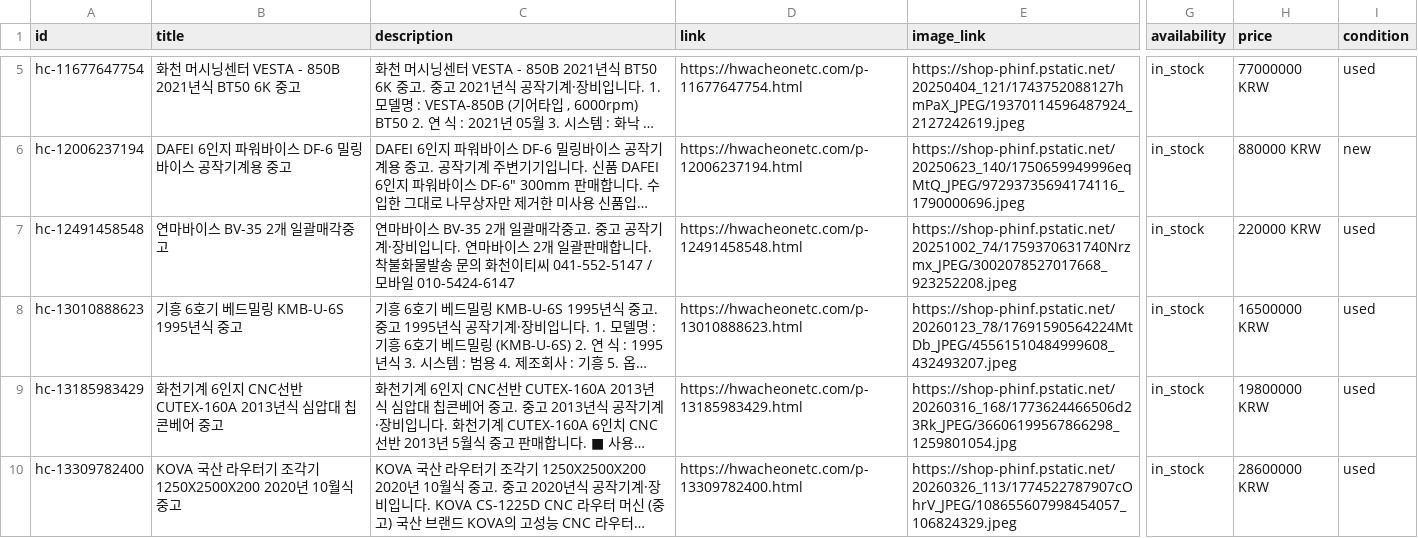
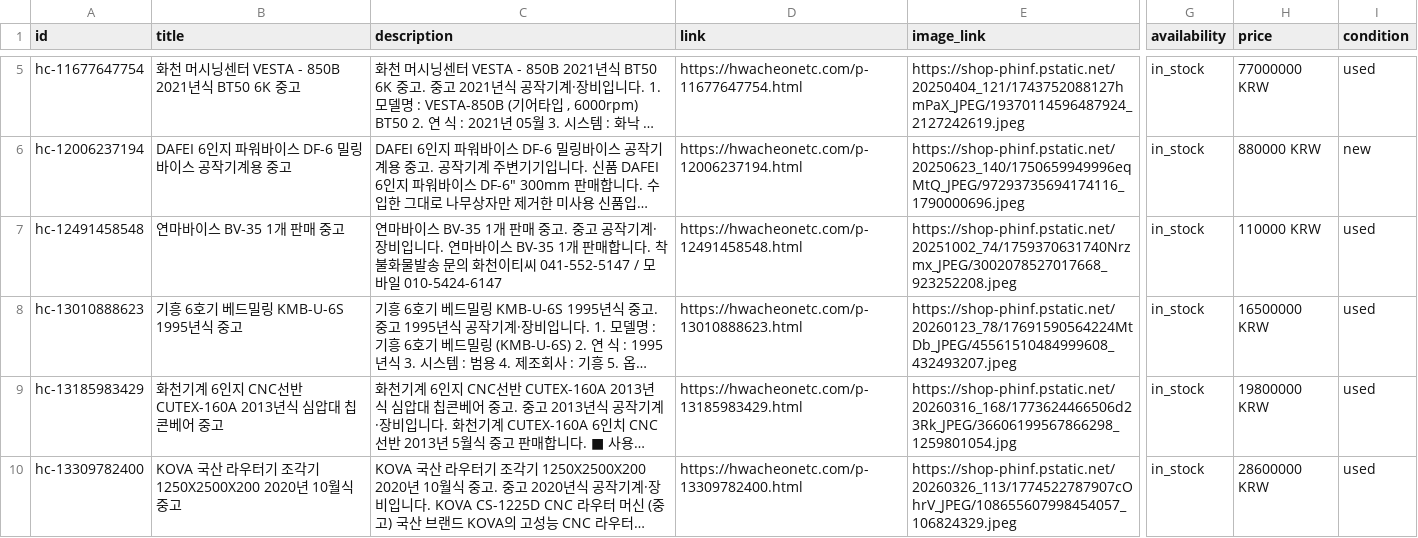
Before and after one commit to psk5147-bot/hwacheon-parts, a TSV file: feed.tsv, drawn as a sheet; only a part is shown, gaps mark what is left out; long unchanged cells end in …; the diff names each change by its address in the sheet, - before the commit and + after, or states it on an @@ line.

```diff
--- a/feed.tsv
+++ b/feed.tsv
-B7 (title): 연마바이스 BV-35 2개 일괄매각중고
+B7 (title): 연마바이스 BV-35 1개 판매 중고
-C7 (description): …이스 BV-35 2개 일괄매각중고. 중고 공작기계·장비입니다. 연마바이스 2개 일괄판매합니…
+C7 (description): …이스 BV-35 1개 판매 중고. 중고 공작기계·장비입니다. 연마바이스 BV-35 1개 판매합니…
-H7 (price): 220000 KRW
+H7 (price): 110000 KRW
```
Also changed, not shown: 9 other files.
